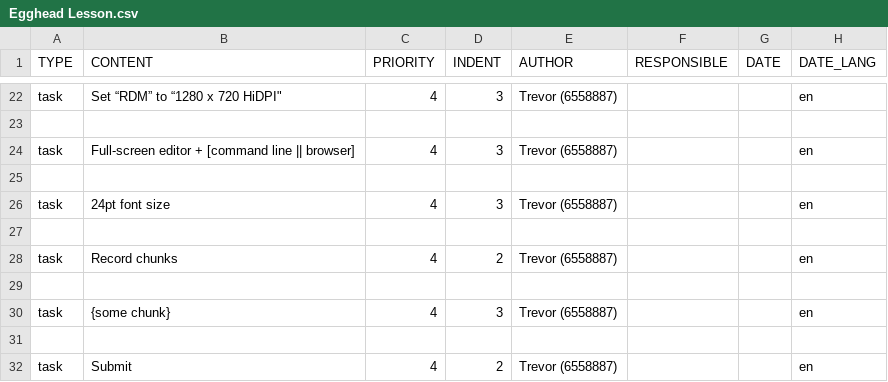
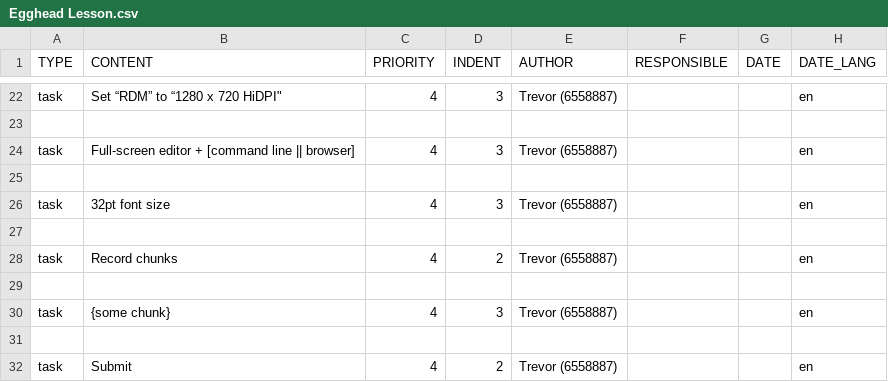
Before and after one commit to trevordmiller/device-setup, a CSV file: todoist/Egghead Lesson.csv, drawn as a sheet; only a part is shown, gaps mark what is left out.

Commit message:
Updating font size for demos

```diff
--- a/todoist/Egghead Lesson.csv
+++ b/todoist/Egghead Lesson.csv
@@ -25,3 +25,3 @@ task,Full-screen editor + [command line || browser],4,3,Trevor (6558887),,,en
 ,,,,,,,
-task,24pt font size,4,3,Trevor (6558887),,,en
+task,32pt font size,4,3,Trevor (6558887),,,en
 ,,,,,,,
```
